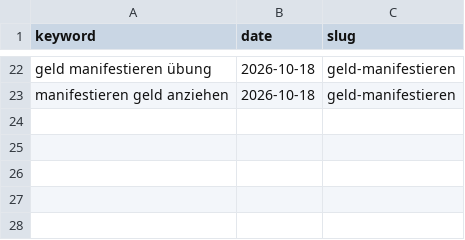
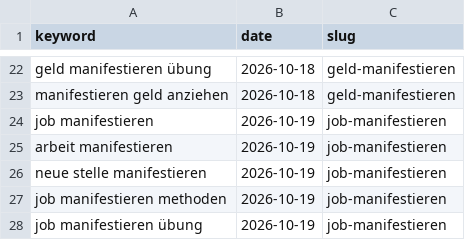
Before and after one commit to charliesheep7/demiwebsite, a CSV file: .claude/skills/demimanifest-blog-writer/written-de.csv, drawn as a sheet; only a part is shown, gaps mark what is left out; the diff names each change by its address in the sheet, - before the commit and + after, or states it on an @@ line.

```diff
--- a/.claude/skills/demimanifest-blog-writer/written-de.csv
+++ b/.claude/skills/demimanifest-blog-writer/written-de.csv
+row 24: job manifestieren | 2026-10-19 | job-manifestieren
+row 25: arbeit manifestieren | 2026-10-19 | job-manifestieren
+row 26: neue stelle manifestieren | 2026-10-19 | job-manifestieren
+row 27: job manifestieren methoden | 2026-10-19 | job-manifestieren
+row 28: job manifestieren übung | 2026-10-19 | job-manifestieren
```
Also changed, not shown: 2 other files.
